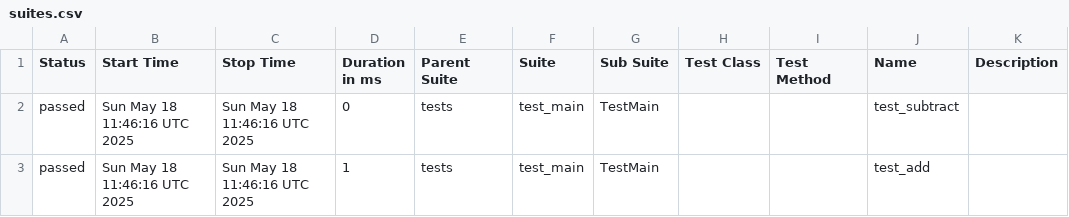
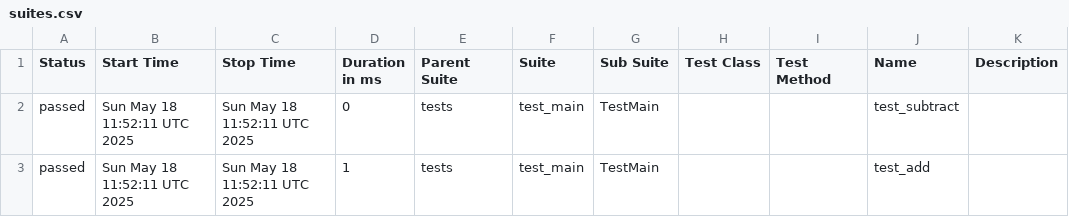
Before and after one commit to elenkaFila/test_App, a CSV file: data/suites.csv, drawn as a sheet.

```diff
--- a/data/suites.csv
+++ b/data/suites.csv
@@ -1,3 +1,3 @@
 "Status","Start Time","Stop Time","Duration in ms","Parent Suite","Suite","Sub Suite","Test Class","Test Method","Name","Description"
-"passed","Sun May 18 11:46:16 UTC 2025","Sun May 18 11:46:16 UTC 2025","0","tests","test_main","TestMain","","","test_subtract",""
-"passed","Sun May 18 11:46:16 UTC 2025","Sun May 18 11:46:16 UTC 2025","1","tests","test_main","TestMain","","","test_add",""
+"passed","Sun May 18 11:52:11 UTC 2025","Sun May 18 11:52:11 UTC 2025","0","tests","test_main","TestMain","","","test_subtract",""
+"passed","Sun May 18 11:52:11 UTC 2025","Sun May 18 11:52:11 UTC 2025","1","tests","test_main","TestMain","","","test_add",""
```
Also changed, not shown: 23 other files.
